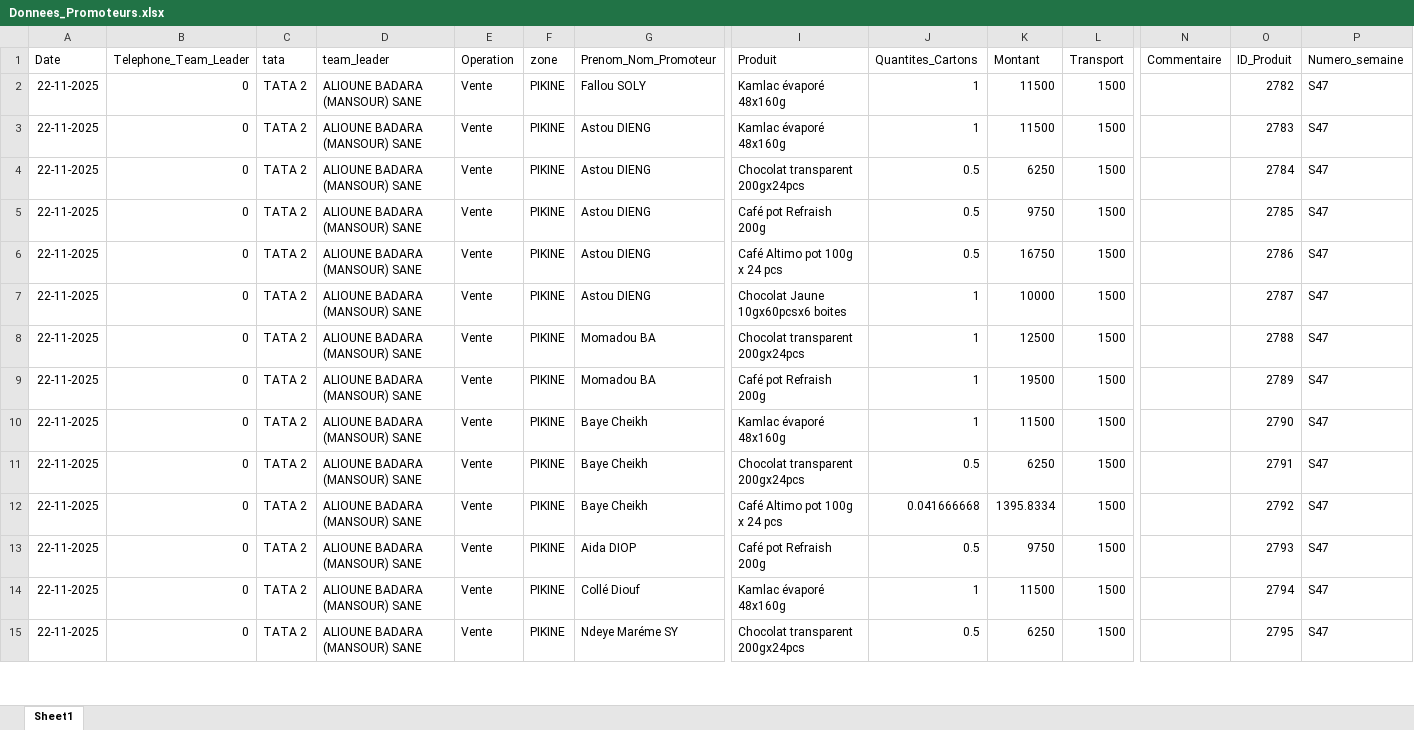
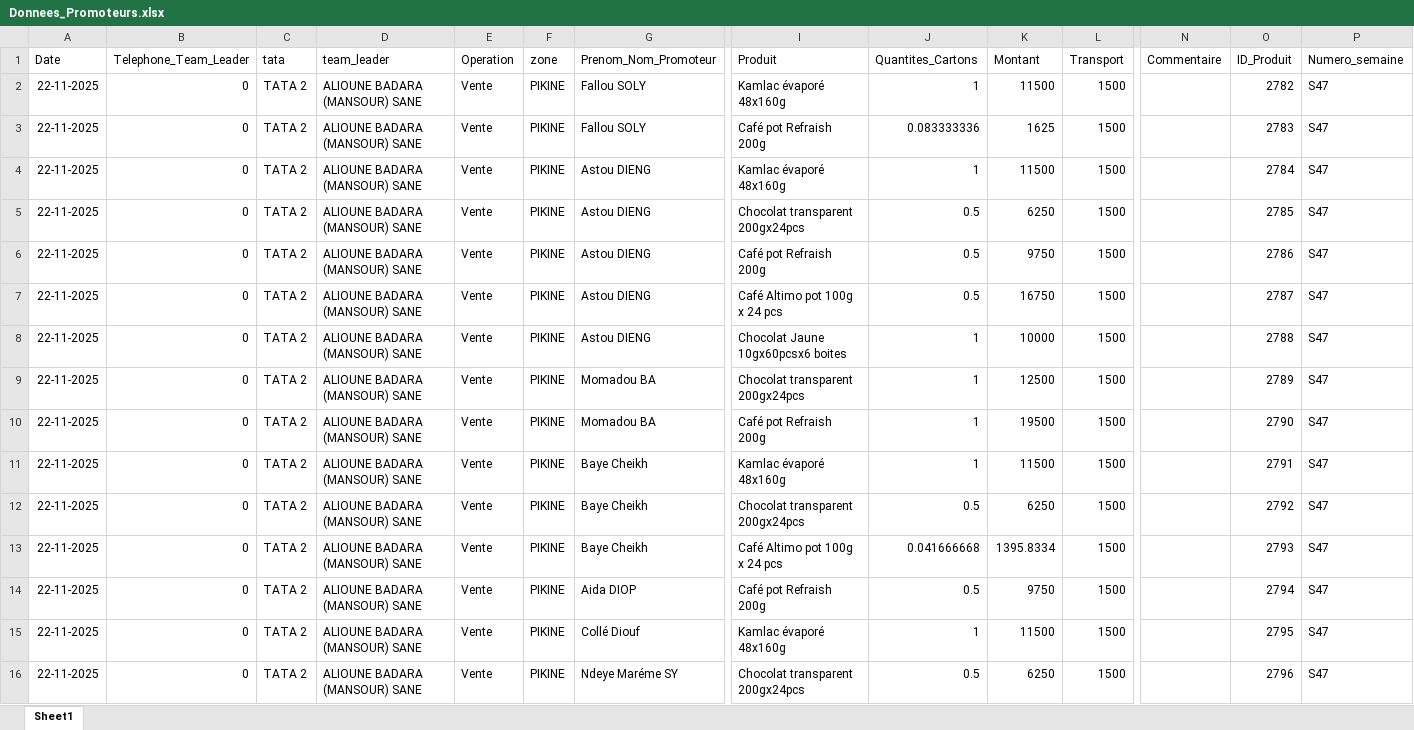
Before and after one commit to abdoulaye1301/Promoteur, an Excel workbook: Donnees_Promoteurs.xlsx, sheet Sheet1, drawn as a sheet; only a part is shown, gaps mark what is left out; values as stored, in another font and other column widths than the file's, no borders; addresses are those after the commit; rows hold the shown columns only; the diff covers the shown part only; the diff names each change by its address in the sheet, - before the commit and + after, or states it on an @@ line.

```diff
--- a/Donnees_Promoteurs.xlsx (sheet Sheet1)
+++ b/Donnees_Promoteurs.xlsx (sheet Sheet1)
+row 3: 22-11-2025 | 0 | TATA 2 | ALIOUNE BADARA (MANSOUR) SANE | Vente | PIKINE | Fallou SOLY | Café pot Refraish 200g | 0.083333336 | 1625 | 1500 |  | 2783 | S47
-O4 (ID_Produit): 2783
+O4 (ID_Produit): 2784
-O5 (ID_Produit): 2784
+O5 (ID_Produit): 2785
-O6 (ID_Produit): 2785
+O6 (ID_Produit): 2786
-O7 (ID_Produit): 2786
+O7 (ID_Produit): 2787
-O8 (ID_Produit): 2787
+O8 (ID_Produit): 2788
-O9 (ID_Produit): 2788
+O9 (ID_Produit): 2789
-O10 (ID_Produit): 2789
+O10 (ID_Produit): 2790
-O11 (ID_Produit): 2790
+O11 (ID_Produit): 2791
-O12 (ID_Produit): 2791
+O12 (ID_Produit): 2792
-O13 (ID_Produit): 2792
+O13 (ID_Produit): 2793
-O14 (ID_Produit): 2793
+O14 (ID_Produit): 2794
-O15 (ID_Produit): 2794
+O15 (ID_Produit): 2795
-O16 (ID_Produit): 2795
+O16 (ID_Produit): 2796
```
Also changed, not shown: other rows of this sheet.
